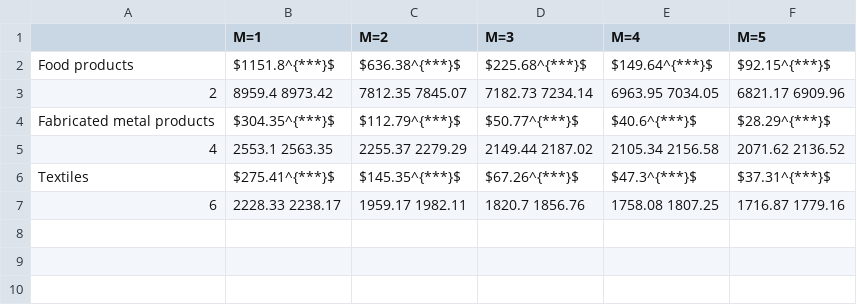
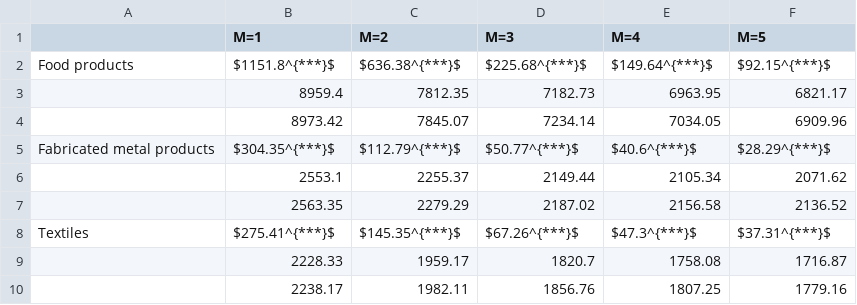
Before and after one commit to JasmineHao/NormalRegPanelMixture, a CSV file: results/Chile/resultLR4_regressor_normed.csv, drawn as a sheet; removed rows and columns are numbered as before the commit, all else as after; the diff names each change by its address in the sheet, - before the commit and + after, or states it on an @@ line.

```diff
--- a/results/Chile/resultLR4_regressor_normed.csv
+++ b/results/Chile/resultLR4_regressor_normed.csv
-row 3: 2 | 8959.4 8973.42 | 7812.35 7845.07 | 7182.73 7234.14 | 6963.95 7034.05 | 6821.17 6909.96
+row 3:  | 8959.4 | 7812.35 | 7182.73 | 6963.95 | 6821.17
+row 4:  | 8973.42 | 7845.07 | 7234.14 | 7034.05 | 6909.96
-row 5: 4 | 2553.1 2563.35 | 2255.37 2279.29 | 2149.44 2187.02 | 2105.34 2156.58 | 2071.62 2136.52
+row 6:  | 2553.1 | 2255.37 | 2149.44 | 2105.34 | 2071.62
+row 7:  | 2563.35 | 2279.29 | 2187.02 | 2156.58 | 2136.52
-row 7: 6 | 2228.33 2238.17 | 1959.17 1982.11 | 1820.7 1856.76 | 1758.08 1807.25 | 1716.87 1779.16
+row 9:  | 2228.33 | 1959.17 | 1820.7 | 1758.08 | 1716.87
+row 10:  | 2238.17 | 1982.11 | 1856.76 | 1807.25 | 1779.16
```
Also changed, not shown: results/Chile/resultLR3_regressor_normed.csv, results/Chile/resultLR5_regressor_normed.csv, 2 other files.
